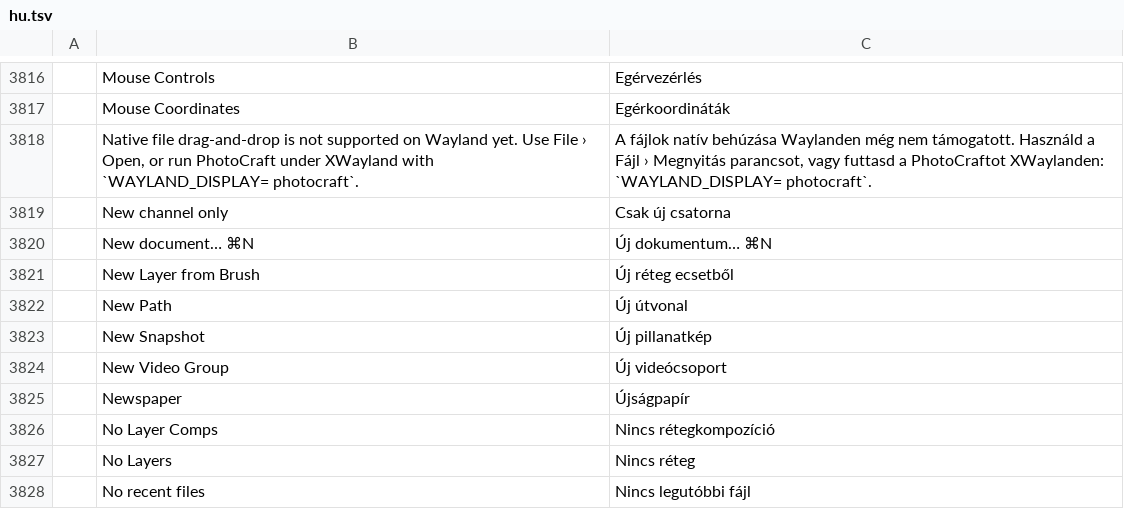
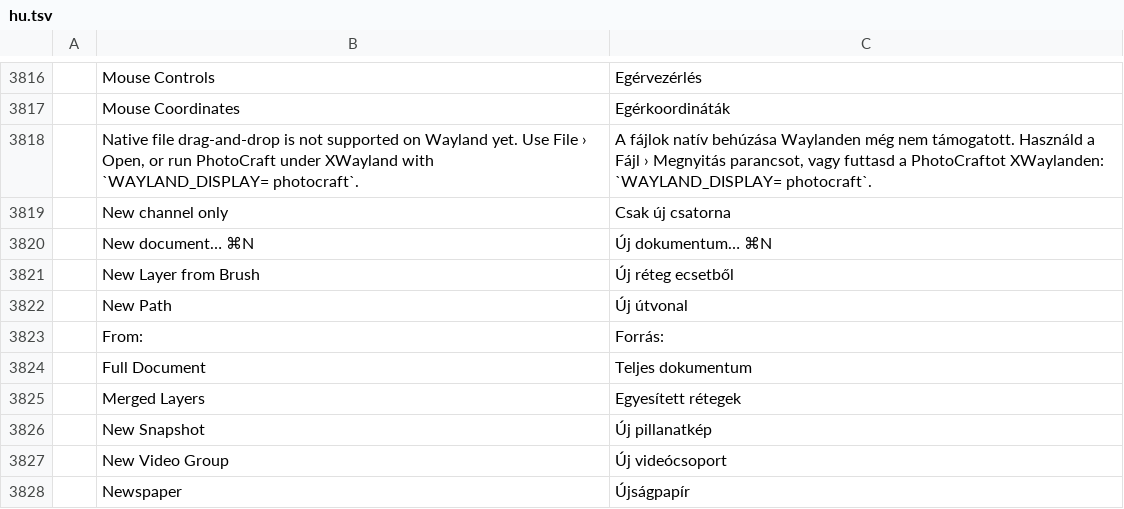
Before and after one commit to 0x-fork/photocraft, a TSV file: crates/ui-egui/src/i18n/hu.tsv, drawn as a sheet; only a part is shown, gaps mark what is left out; the shorter side is filled out with more unchanged rows; the diff names each change by its address in the sheet, - before the commit and + after, or states it on an @@ line.

```diff
--- a/crates/ui-egui/src/i18n/hu.tsv
+++ b/crates/ui-egui/src/i18n/hu.tsv
+row 3823:  | From: | Forrás:
+row 3824:  | Full Document | Teljes dokumentum
+row 3825:  | Merged Layers | Egyesített rétegek
```
Also changed, not shown: crates/ui-egui/src/i18n/tr.tsv.
